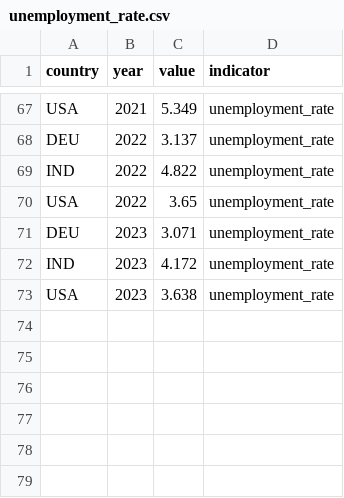
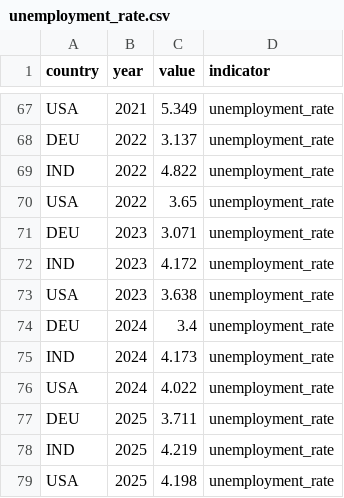
Before and after one commit to siddarth-bantula/global-labor-market-analytics, a CSV file: data/raw/unemployment_rate.csv, drawn as a sheet; only a part is shown, gaps mark what is left out.

```diff
--- a/data/raw/unemployment_rate.csv
+++ b/data/raw/unemployment_rate.csv
@@ -73 +73,7 @@ IND,2023,4.172,unemployment_rate
 USA,2023,3.638,unemployment_rate
+DEU,2024,3.4,unemployment_rate
+IND,2024,4.173,unemployment_rate
+USA,2024,4.022,unemployment_rate
+DEU,2025,3.711,unemployment_rate
+IND,2025,4.219,unemployment_rate
+USA,2025,4.198,unemployment_rate
```
Also changed, not shown: data/raw/employment_ratio.csv, data/raw/female_participation.csv, 5 other files.
